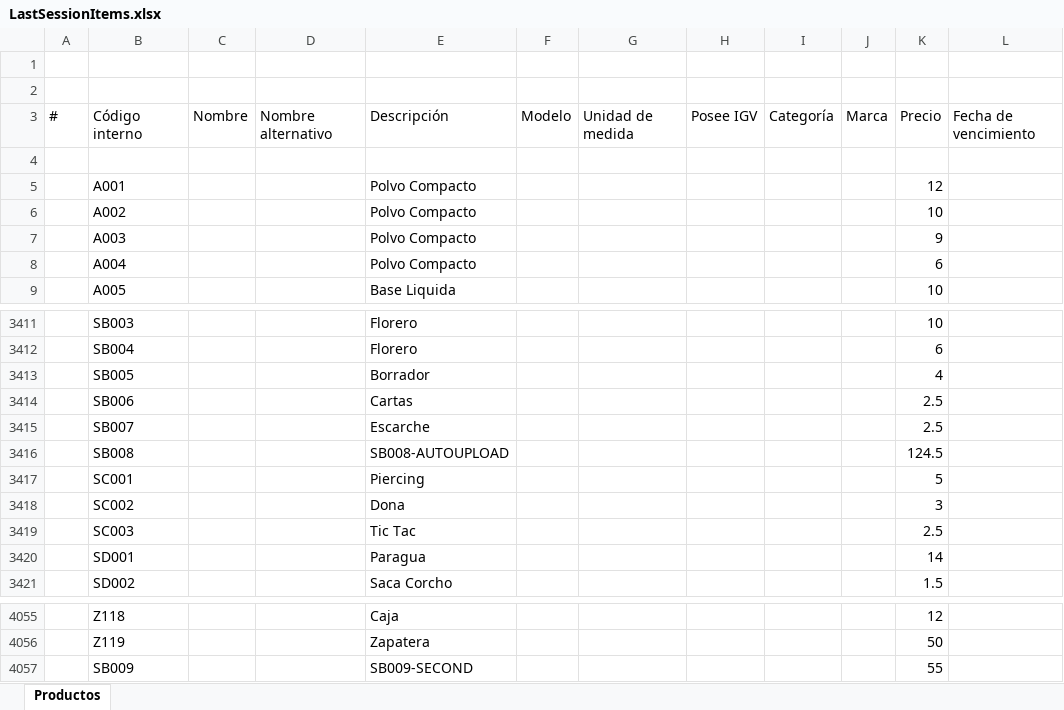
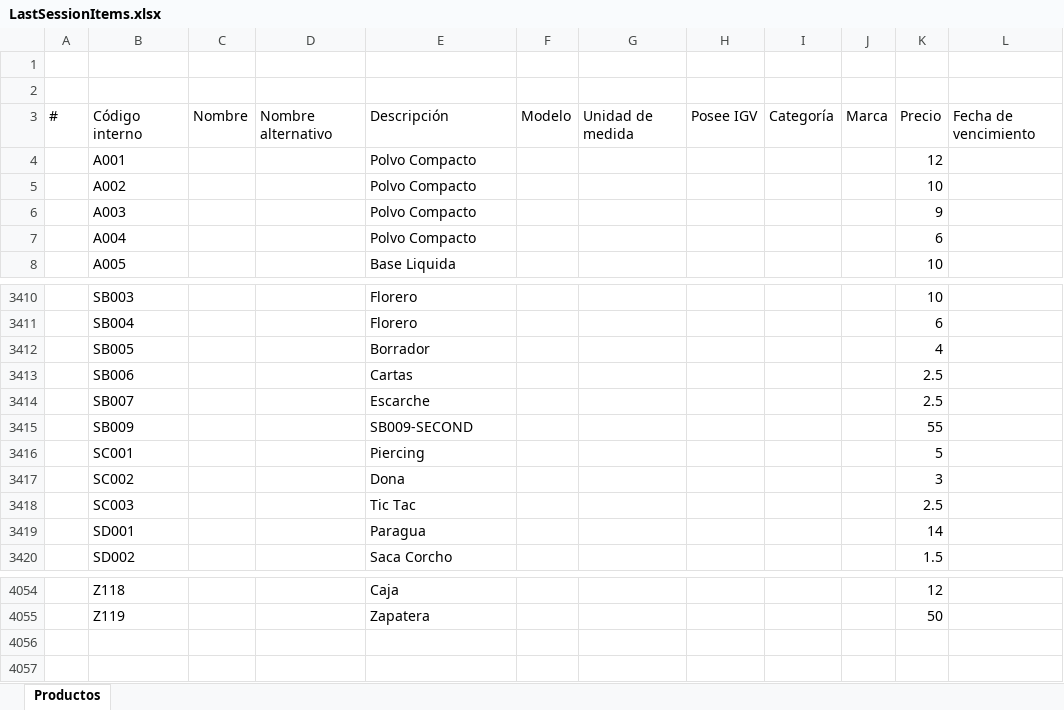
Before and after one commit to ivanquino1000/Codebar_Benki, an Excel workbook: SessionBackup/LastSessionItems.xlsx, sheet Productos, drawn as a sheet; only a part is shown, gaps mark what is left out; values as stored, in another font and other column widths than the file's, no borders; removed rows and columns are numbered as before the commit, all else as after; the diff names each change by its address in the sheet, - before the commit and + after, or states it on an @@ line.

```diff
--- a/SessionBackup/LastSessionItems.xlsx (sheet Productos)
+++ b/SessionBackup/LastSessionItems.xlsx (sheet Productos)
-row 4: (empty)
-row 3416:  | SB008 |  |  | SB008-AUTOUPLOAD |  |  |  |  |  | 124.5
@@ row 4057 moved to row 3415: SB009 @@
```
Also changed, not shown: Src/Barcodes.xlsm, 4 other files.
